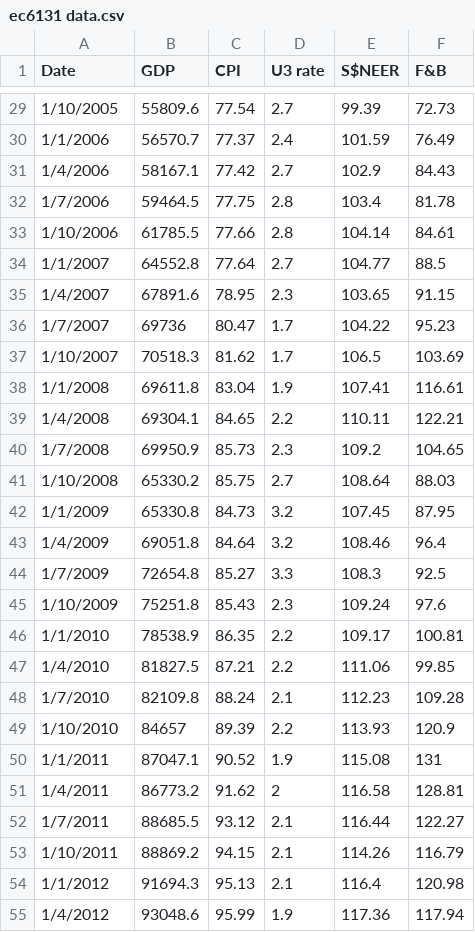
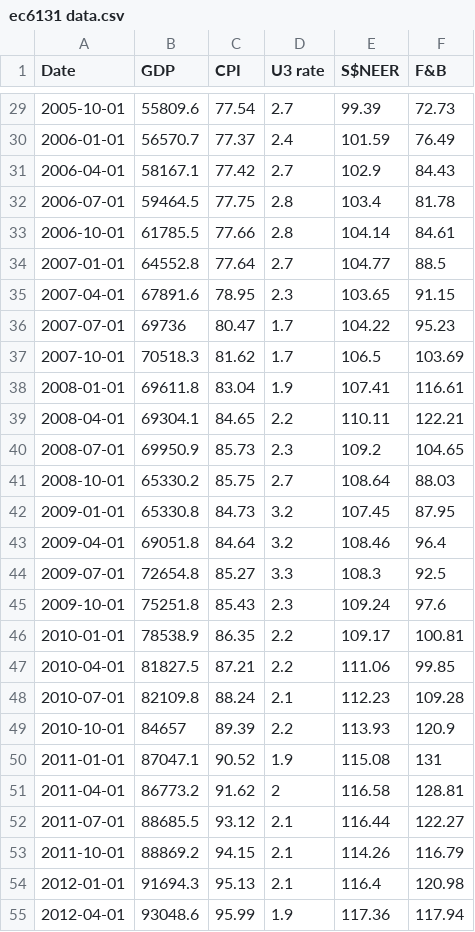
Before and after one commit to Yolochicky/EC6131, a CSV file: ec6131 data.csv, drawn as a sheet; only a part is shown, gaps mark what is left out; the diff covers the shown part only.

```diff
--- a/ec6131 data.csv
+++ b/ec6131 data.csv
@@ -29,27 +29,27 @@ Date,GDP,CPI,U3 rate,S$NEER,F&B
-1/10/2005,55809.6,77.54,2.7,99.39,72.73
-1/1/2006,56570.7,77.37,2.4,101.59,76.49
-1/4/2006,58167.1,77.42,2.7,102.9,84.43
-1/7/2006,59464.5,77.75,2.8,103.4,81.78
-1/10/2006,61785.5,77.66,2.8,104.14,84.61
-1/1/2007,64552.8,77.64,2.7,104.77,88.5
-1/4/2007,67891.6,78.95,2.3,103.65,91.15
-1/7/2007,69736,80.47,1.7,104.22,95.23
-1/10/2007,70518.3,81.62,1.7,106.5,103.69
-1/1/2008,69611.8,83.04,1.9,107.41,116.61
-1/4/2008,69304.1,84.65,2.2,110.11,122.21
-1/7/2008,69950.9,85.73,2.3,109.2,104.65
-1/10/2008,65330.2,85.75,2.7,108.64,88.03
-1/1/2009,65330.8,84.73,3.2,107.45,87.95
-1/4/2009,69051.8,84.64,3.2,108.46,96.4
-1/7/2009,72654.8,85.27,3.3,108.3,92.5
-1/10/2009,75251.8,85.43,2.3,109.24,97.6
-1/1/2010,78538.9,86.35,2.2,109.17,100.81
-1/4/2010,81827.5,87.21,2.2,111.06,99.85
-1/7/2010,82109.8,88.24,2.1,112.23,109.28
-1/10/2010,84657,89.39,2.2,113.93,120.9
-1/1/2011,87047.1,90.52,1.9,115.08,131
-1/4/2011,86773.2,91.62,2,116.58,128.81
-1/7/2011,88685.5,93.12,2.1,116.44,122.27
-1/10/2011,88869.2,94.15,2.1,114.26,116.79
-1/1/2012,91694.3,95.13,2.1,116.4,120.98
-1/4/2012,93048.6,95.99,1.9,117.36,117.94
+2005-10-01,55809.6,77.54,2.7,99.39,72.73
+2006-01-01,56570.7,77.37,2.4,101.59,76.49
+2006-04-01,58167.1,77.42,2.7,102.9,84.43
+2006-07-01,59464.5,77.75,2.8,103.4,81.78
+2006-10-01,61785.5,77.66,2.8,104.14,84.61
+2007-01-01,64552.8,77.64,2.7,104.77,88.5
+2007-04-01,67891.6,78.95,2.3,103.65,91.15
+2007-07-01,69736,80.47,1.7,104.22,95.23
+2007-10-01,70518.3,81.62,1.7,106.5,103.69
+2008-01-01,69611.8,83.04,1.9,107.41,116.61
+2008-04-01,69304.1,84.65,2.2,110.11,122.21
+2008-07-01,69950.9,85.73,2.3,109.2,104.65
+2008-10-01,65330.2,85.75,2.7,108.64,88.03
+2009-01-01,65330.8,84.73,3.2,107.45,87.95
+2009-04-01,69051.8,84.64,3.2,108.46,96.4
+2009-07-01,72654.8,85.27,3.3,108.3,92.5
+2009-10-01,75251.8,85.43,2.3,109.24,97.6
+2010-01-01,78538.9,86.35,2.2,109.17,100.81
+2010-04-01,81827.5,87.21,2.2,111.06,99.85
+2010-07-01,82109.8,88.24,2.1,112.23,109.28
+2010-10-01,84657,89.39,2.2,113.93,120.9
+2011-01-01,87047.1,90.52,1.9,115.08,131
+2011-04-01,86773.2,91.62,2,116.58,128.81
+2011-07-01,88685.5,93.12,2.1,116.44,122.27
+2011-10-01,88869.2,94.15,2.1,114.26,116.79
+2012-01-01,91694.3,95.13,2.1,116.4,120.98
+2012-04-01,93048.6,95.99,1.9,117.36,117.94
```
Also changed, not shown: 67 edited cells elsewhere in this file.
